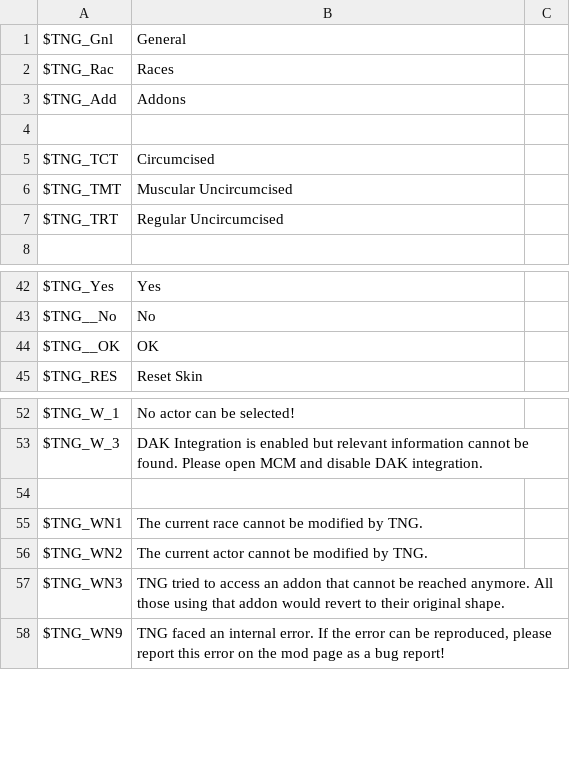
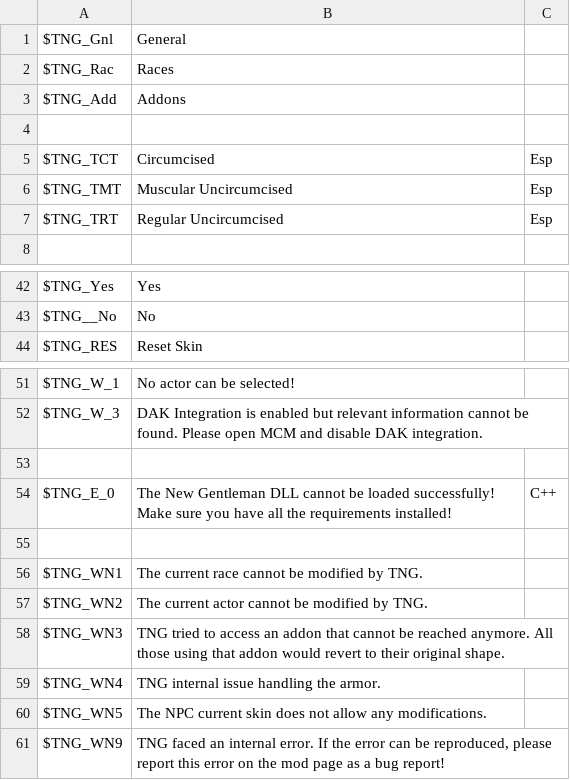
Before and after one commit to ModiLogist/TheNewGentleman, a CSV file: ext/Translations.csv, drawn as a sheet; only a part is shown, gaps mark what is left out; removed rows and columns are numbered as before the commit, all else as after; the diff names each change by its address in the sheet, - before the commit and + after, or states it on an @@ line.

Commit message:
Improved papyrus scripts, fixed translations

```diff
--- a/ext/Translations.csv
+++ b/ext/Translations.csv
-C5:C7: (empty)
+C5:C7: Esp
-row 44: $TNG__OK | OK
+row 54: $TNG_E_0 | The New Gentleman DLL cannot be loaded successfully! Make sure you have all the requirements installed! | C++
+row 55: (empty)
+row 59: $TNG_WN4 | TNG internal issue handling the armor.
+row 60: $TNG_WN5 | The NPC current skin does not allow any modifications.
```
Also changed, not shown: 1 other file.
